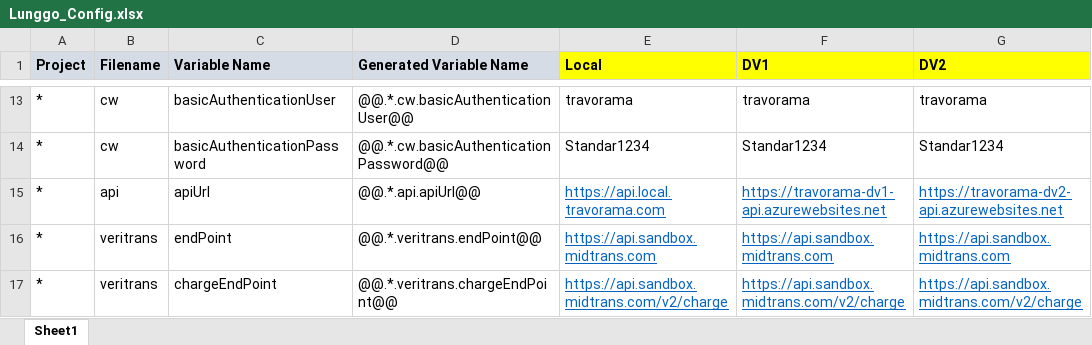
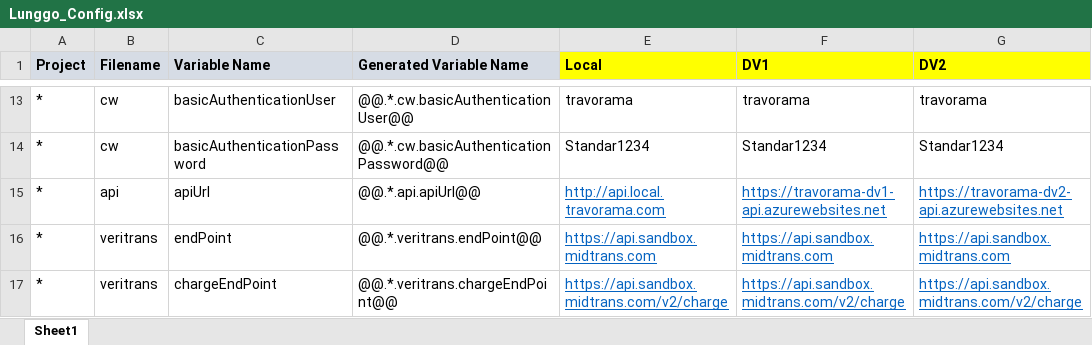
Before and after one commit to moonlay-technologies/lunggo, an Excel workbook: Lunggo.Configuration/Lunggo_Config.xlsx, sheet Sheet1, drawn as a sheet; only a part is shown, gaps mark what is left out; values as stored, in another font and other column widths than the file's, no borders; the diff names each change by its address in the sheet, - before the commit and + after, or states it on an @@ line.

```diff
--- a/Lunggo.Configuration/Lunggo_Config.xlsx (sheet Sheet1)
+++ b/Lunggo.Configuration/Lunggo_Config.xlsx (sheet Sheet1)
-E15 (Local): https://api.local.travorama.com
+E15 (Local): http://api.local.travorama.com
```
Also changed, not shown: 34 other files.
